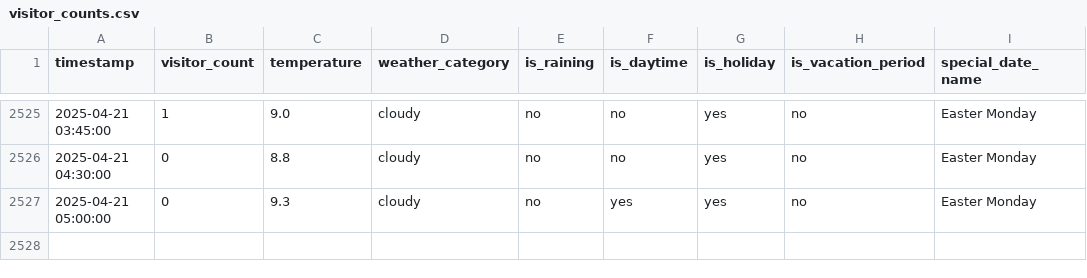
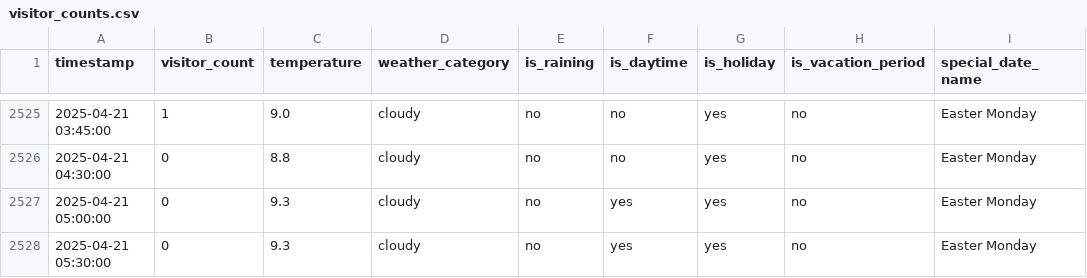
Before and after one commit to MetisPrometheus/datacollector-trimmeriet, a CSV file: data/visitor_counts.csv, drawn as a sheet; only a part is shown, gaps mark what is left out; the diff names each change by its address in the sheet, - before the commit and + after, or states it on an @@ line.

```diff
--- a/data/visitor_counts.csv
+++ b/data/visitor_counts.csv
+row 2528: 2025-04-21 05:30:00 | 0 | 9.3 | cloudy | no | yes | yes | no | Easter Monday
```
